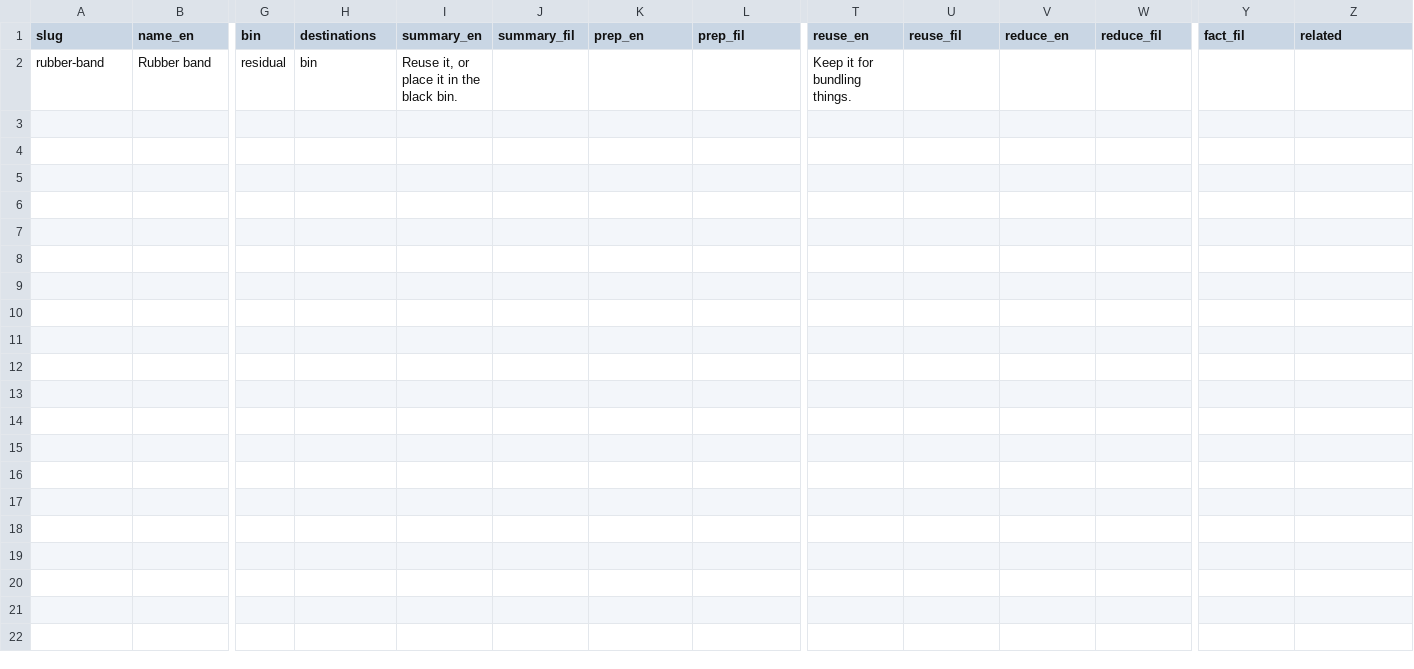
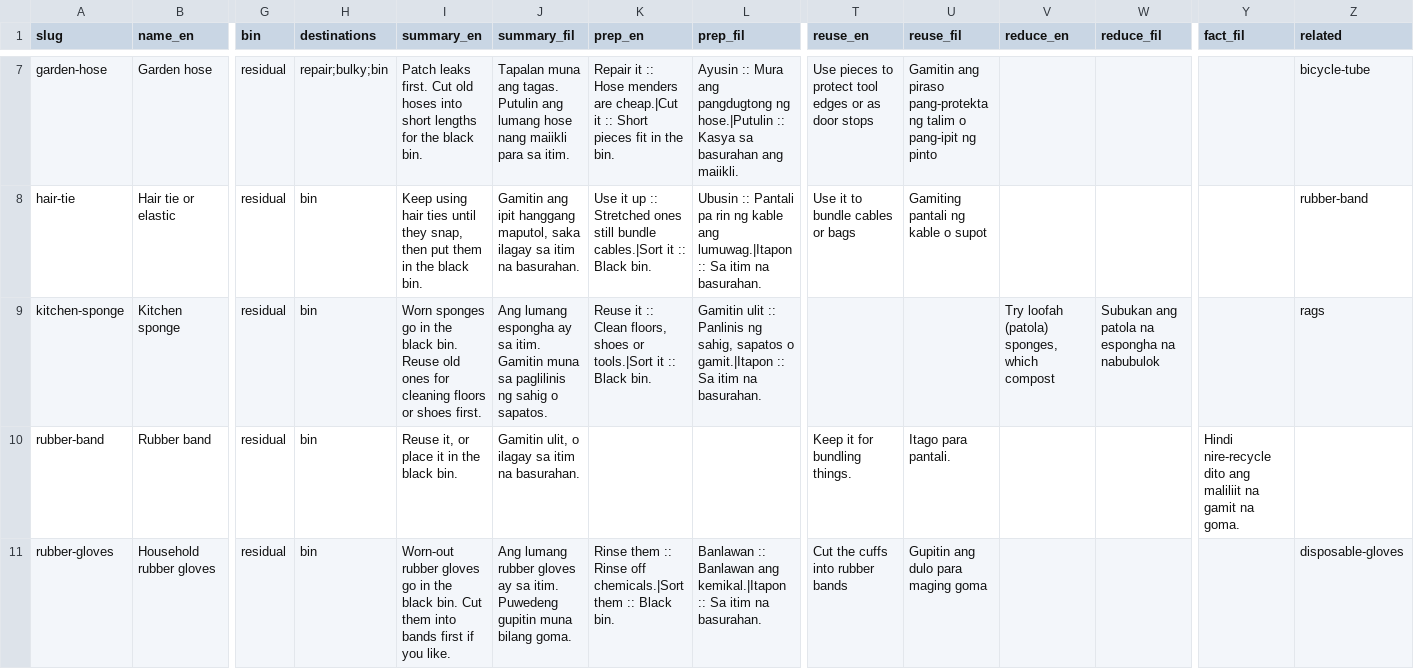
Before and after one commit to alchemistUser/itapon, a CSV file: supabase/content/library/items/RUB.csv, drawn as a sheet; only a part is shown, gaps mark what is left out; addresses are those after the commit; rows hold the shown columns only; the diff covers the shown part only; the diff names each change by its address in the sheet, - before the commit and + after, or states it on an @@ line.

```diff
--- a/supabase/content/library/items/RUB.csv
+++ b/supabase/content/library/items/RUB.csv
+row 7: garden-hose | Garden hose | residual | repair;bulky;bin | Patch leaks first. Cut old hoses into short lengths for the black bin. | Tapalan muna ang tagas. Putulin ang lumang hose nang maiikli para sa itim. | Repair it :: Hose menders are cheap.|Cut it :: Short pieces fit in the bin. | Ayusin :: Mura ang pangdugtong ng hose.|Putulin :: Kasya sa basurahan ang maiikli. | Use pieces to protect tool edges or as door stops | Gamitin ang piraso pang-protekta ng talim o pang-ipit ng pinto |  |  |  | bicycle-tube
+row 8: hair-tie | Hair tie or elastic | residual | bin | Keep using hair ties until they snap, then put them in the black bin. | Gamitin ang ipit hanggang maputol, saka ilagay sa itim na basurahan. | Use it up :: Stretched ones still bundle cables.|Sort it :: Black bin. | Ubusin :: Pantali pa rin ng kable ang lumuwag.|Itapon :: Sa itim na basurahan. | Use it to bundle cables or bags | Gamiting pantali ng kable o supot |  |  |  | rubber-band
+row 9: kitchen-sponge | Kitchen sponge | residual | bin | Worn sponges go in the black bin. Reuse old ones for cleaning floors or shoes first. | Ang lumang espongha ay sa itim. Gamitin muna sa paglilinis ng sahig o sapatos. | Reuse it :: Clean floors, shoes or tools.|Sort it :: Black bin. | Gamitin ulit :: Panlinis ng sahig, sapatos o gamit.|Itapon :: Sa itim na basurahan. |  |  | Try loofah (patola) sponges, which compost | Subukan ang patola na espongha na nabubulok |  | rags
-J10 (summary_fil): (empty)
+J10 (summary_fil): Gamitin ulit, o ilagay sa itim na basurahan.
-U10 (reuse_fil): (empty)
+U10 (reuse_fil): Itago para pantali.
-Y10 (fact_fil): (empty)
+Y10 (fact_fil): Hindi nire-recycle dito ang maliliit na gamit na goma.
+row 11: rubber-gloves | Household rubber gloves | residual | bin | Worn-out rubber gloves go in the black bin. Cut them into bands first if you like. | Ang lumang rubber gloves ay sa itim. Puwedeng gupitin muna bilang goma. | Rinse them :: Rinse off chemicals.|Sort them :: Black bin. | Banlawan :: Banlawan ang kemikal.|Itapon :: Sa itim na basurahan. | Cut the cuffs into rubber bands | Gupitin ang dulo para maging goma |  |  |  | disposable-gloves
```
Also changed, not shown: 5 added rows elsewhere in this file, supabase/content/library/items/CMP.csv, supabase/content/library/items/MED.csv, 20 other files.
